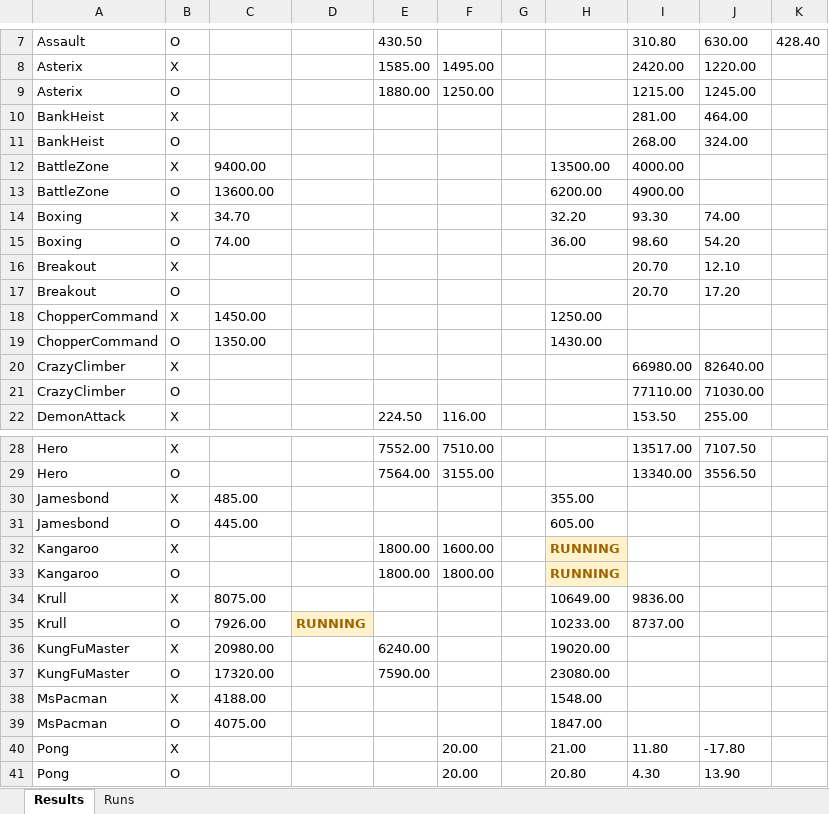
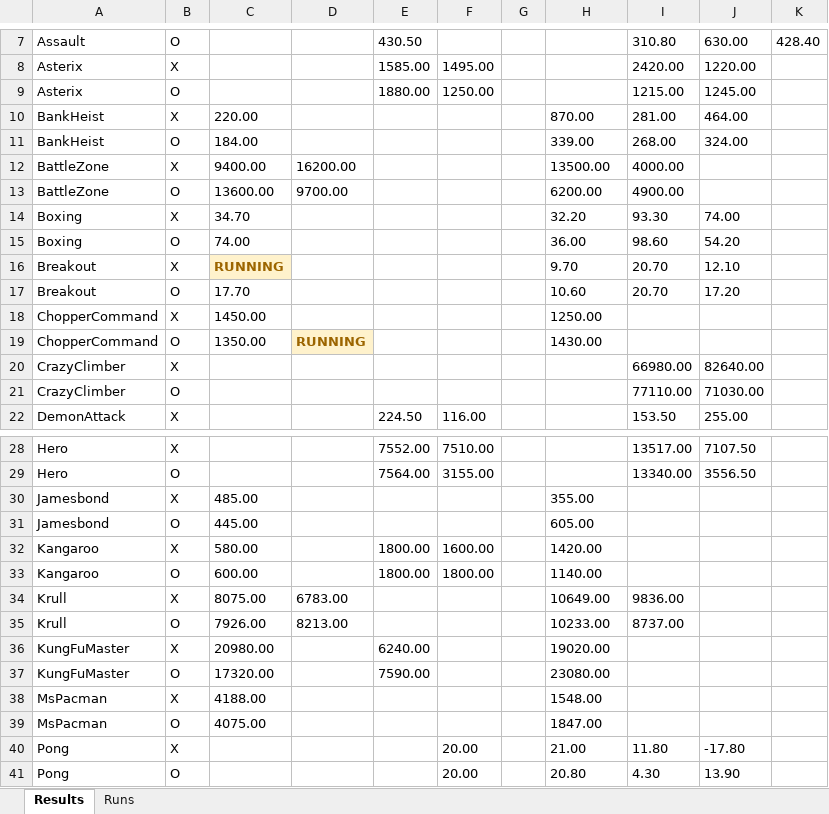
Before and after one commit to wrrte/Drama, an Excel workbook: results/drama_results.xlsx, sheet Results, drawn as a sheet; only a part is shown, gaps mark what is left out; values as stored, in another font and other column widths than the file's, no borders; the diff names each change by its address in the sheet, - before the commit and + after, or states it on an @@ line.

```diff
--- a/results/drama_results.xlsx (sheet Results)
+++ b/results/drama_results.xlsx (sheet Results)
-C10: (empty)
+C10: 220.00
-H10: (empty)
+H10: 870.00
-C11: (empty)
+C11: 184.00
-H11: (empty)
+H11: 339.00
-D12: (empty)
+D12: 16200.00
-D13: (empty)
+D13: 9700.00
-C16: (empty)
+C16: RUNNING
-C16 fill: none
+C16 fill: #FFF2CC
-H16: (empty)
+H16: 9.70
-C17: (empty)
+C17: 17.70
-H17: (empty)
+H17: 10.60
-D19: (empty)
+D19: RUNNING
-D19 fill: none
+D19 fill: #FFF2CC
-C32: (empty)
+C32: 580.00
-H32: RUNNING
+H32: 1420.00
@@ H32:H33 fill: #FFF2CC → none, bold: on → off, text colour: #9C6500 → black @@
-C33: (empty)
+C33: 600.00
-H33: RUNNING
+H33: 1140.00
-D34: (empty)
+D34: 6783.00
-D35: RUNNING
+D35: 8213.00
@@ D35 fill: #FFF2CC → none, bold: on → off, text colour: #9C6500 → black @@
```
Also changed, not shown: sheet Runs, 2 other files.
